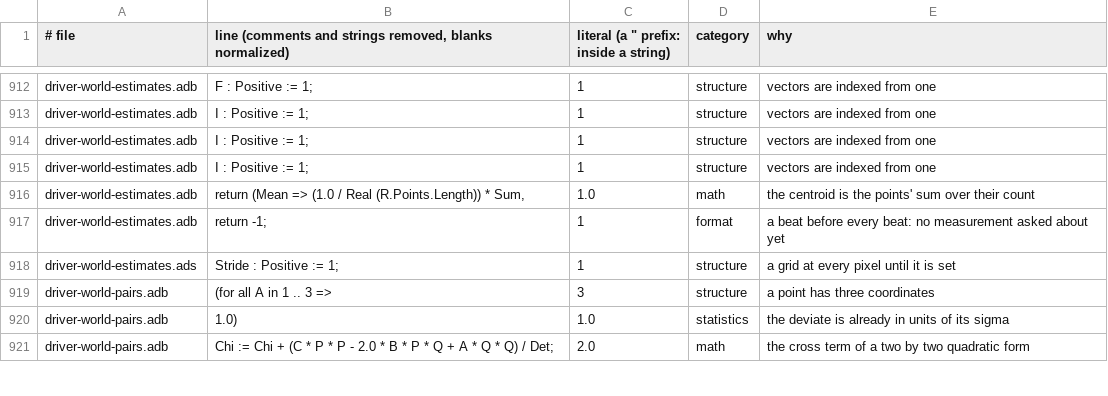
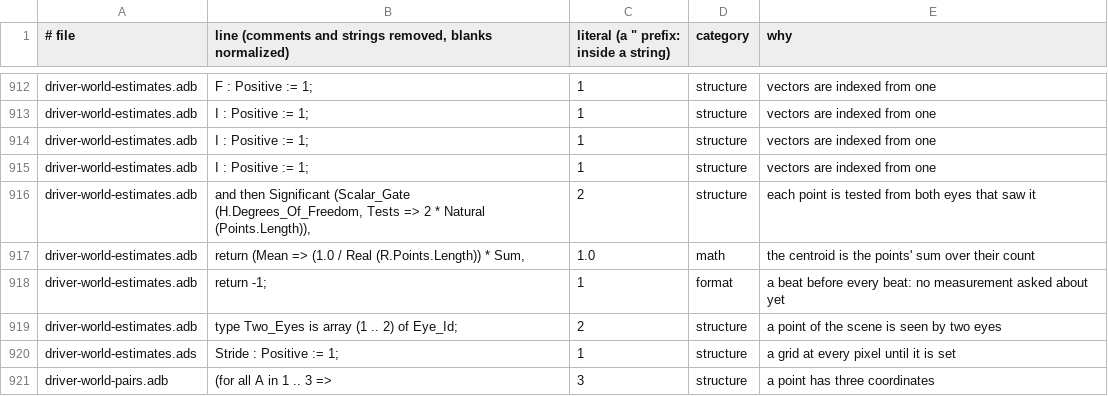
Before and after one commit to phi-monster/body-driver, a TSV file: driver/numbers.tsv, drawn as a sheet; only a part is shown, gaps mark what is left out; the shorter side is filled out with more unchanged rows.

```diff
--- a/driver/numbers.tsv
+++ b/driver/numbers.tsv
@@ -915,4 +915,6 @@ driver-world-estimates.adb	I : Positive := 1;	1	structure	vectors are indexed fr
 driver-world-estimates.adb	I : Positive := 1;	1	structure	vectors are indexed from one
+driver-world-estimates.adb	and then Significant (Scalar_Gate (H.Degrees_Of_Freedom, Tests => 2 * Natural (Points.Length)),	2	structure	each point is tested from both eyes that saw it
 driver-world-estimates.adb	return (Mean => (1.0 / Real (R.Points.Length)) * Sum,	1.0	math	the centroid is the points' sum over their count
 driver-world-estimates.adb	return -1;	1	format	a beat before every beat: no measurement asked about yet
+driver-world-estimates.adb	type Two_Eyes is array (1 .. 2) of Eye_Id;	2	structure	a point of the scene is seen by two eyes
 driver-world-estimates.ads	Stride : Positive := 1;	1	structure	a grid at every pixel until it is set
```
Also changed, not shown: 3 other files.
